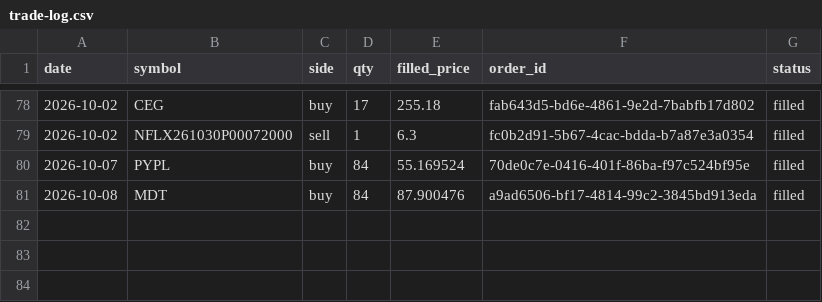
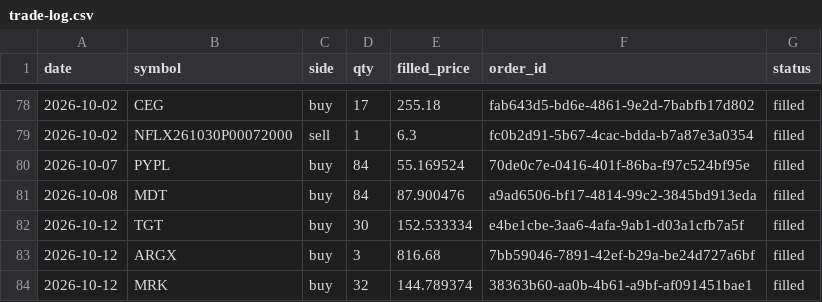
Before and after one commit to AlexTSung/ai-trading-agent, a CSV file: logs/paper/trade-log.csv, drawn as a sheet; only a part is shown, gaps mark what is left out; the diff names each change by its address in the sheet, - before the commit and + after, or states it on an @@ line.

```diff
--- a/logs/paper/trade-log.csv
+++ b/logs/paper/trade-log.csv
+row 82: 2026-10-12 | TGT | buy | 30 | 152.533334 | e4be1cbe-3aa6-4afa-9ab1-d03a1cfb7a5f | filled
+row 83: 2026-10-12 | ARGX | buy | 3 | 816.68 | 7bb59046-7891-42ef-b29a-be24d727a6bf | filled
+row 84: 2026-10-12 | MRK | buy | 32 | 144.789374 | 38363b60-aa0b-4b61-a9bf-af091451bae1 | filled
```
Also changed, not shown: logs/paper/calibration-log.csv, 7 other files.
